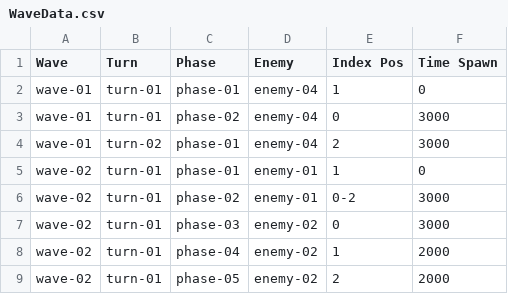
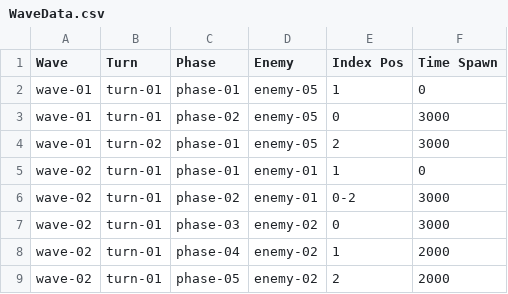
Before and after one commit to ZunNguyen/GangsterWars, a CSV file: Assets/Resources/CSV/WaveData/WaveData.csv, drawn as a sheet; only a part is shown.

Commit message:
Improve enemy 05

```diff
--- a/Assets/Resources/CSV/WaveData/WaveData.csv
+++ b/Assets/Resources/CSV/WaveData/WaveData.csv
@@ -1,5 +1,5 @@
 Wave,Turn,Phase,Enemy,Index Pos,Time Spawn
-wave-01,turn-01,phase-01,enemy-04,1,0
-wave-01,turn-01,phase-02,enemy-04,0,3000
-wave-01,turn-02,phase-01,enemy-04,2,3000
+wave-01,turn-01,phase-01,enemy-05,1,0
+wave-01,turn-01,phase-02,enemy-05,0,3000
+wave-01,turn-02,phase-01,enemy-05,2,3000
 wave-02,turn-01,phase-01,enemy-01,1,0
```
Also changed, not shown: 5 other files.
